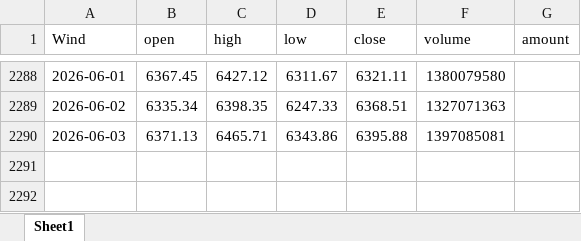
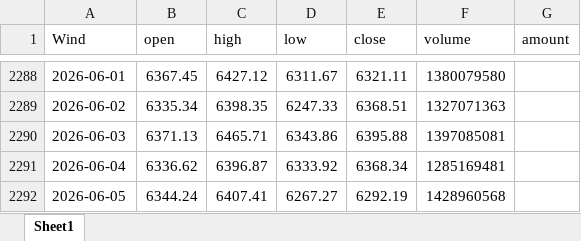
Before and after one commit to kundeyi1/gx_pit_mom_Auto_Bot, an Excel workbook: data/000985_prices.xlsx, sheet Sheet1, drawn as a sheet; only a part is shown, gaps mark what is left out; values as stored, in another font and other column widths than the file's, no borders; the diff names each change by its address in the sheet, - before the commit and + after, or states it on an @@ line.

```diff
--- a/data/000985_prices.xlsx (sheet Sheet1)
+++ b/data/000985_prices.xlsx (sheet Sheet1)
+row 2291: 2026-06-04 | 6336.62 | 6396.87 | 6333.92 | 6368.34 | 1285169481
+row 2292: 2026-06-05 | 6344.24 | 6407.41 | 6267.27 | 6292.19 | 1428960568
```
Also changed, not shown: data/ZX_YJHY.xlsx, 4 other files.
